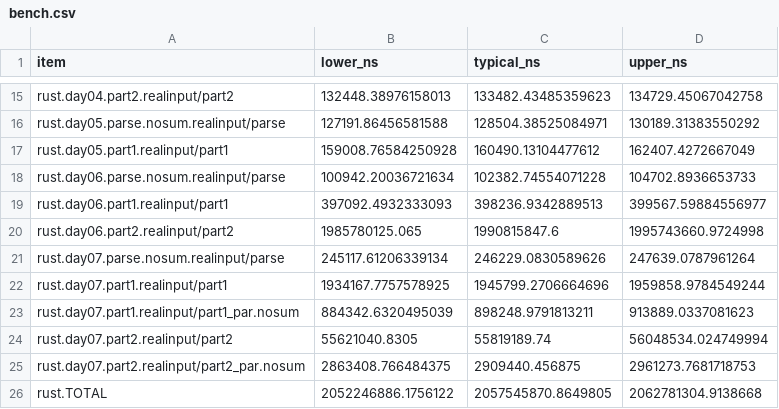
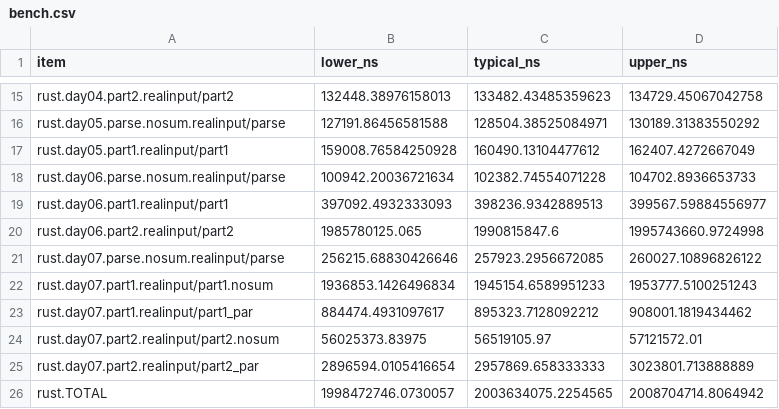
Before and after one commit to ankitson/aoc, a CSV file: 2024/bench.csv, drawn as a sheet; only a part is shown, gaps mark what is left out.

```diff
--- a/2024/bench.csv
+++ b/2024/bench.csv
@@ -20,7 +20,7 @@ rust.day06.part1.realinput/part1,397092.4932333093,398236.9342889513,399567.5988
 rust.day06.part2.realinput/part2,1985780125.065,1990815847.6,1995743660.9724998
-rust.day07.parse.nosum.realinput/parse,245117.61206339134,246229.0830589626,247639.0787961264
-rust.day07.part1.realinput/part1,1934167.7757578925,1945799.2706664696,1959858.9784549244
-rust.day07.part1.realinput/part1_par.nosum,884342.6320495039,898248.9791813211,913889.0337081623
-rust.day07.part2.realinput/part2,55621040.8305,55819189.74,56048534.024749994
-rust.day07.part2.realinput/part2_par.nosum,2863408.766484375,2909440.456875,2961273.7681718753
-rust.TOTAL,2052246886.1756122,2057545870.8649805,2062781304.9138668
+rust.day07.parse.nosum.realinput/parse,256215.68830426646,257923.2956672085,260027.10896826122
+rust.day07.part1.realinput/part1.nosum,1936853.1426496834,1945154.6589951233,1953777.5100251243
+rust.day07.part1.realinput/part1_par,884474.4931097617,895323.7128092212,908001.1819434462
+rust.day07.part2.realinput/part2.nosum,56025373.83975,56519105.97,57121572.01
+rust.day07.part2.realinput/part2_par,2896594.0105416654,2957869.658333333,3023801.713888889
+rust.TOTAL,1998472746.0730057,2003634075.2254565,2008704714.8064942
```
Also changed, not shown: 4 other files.
